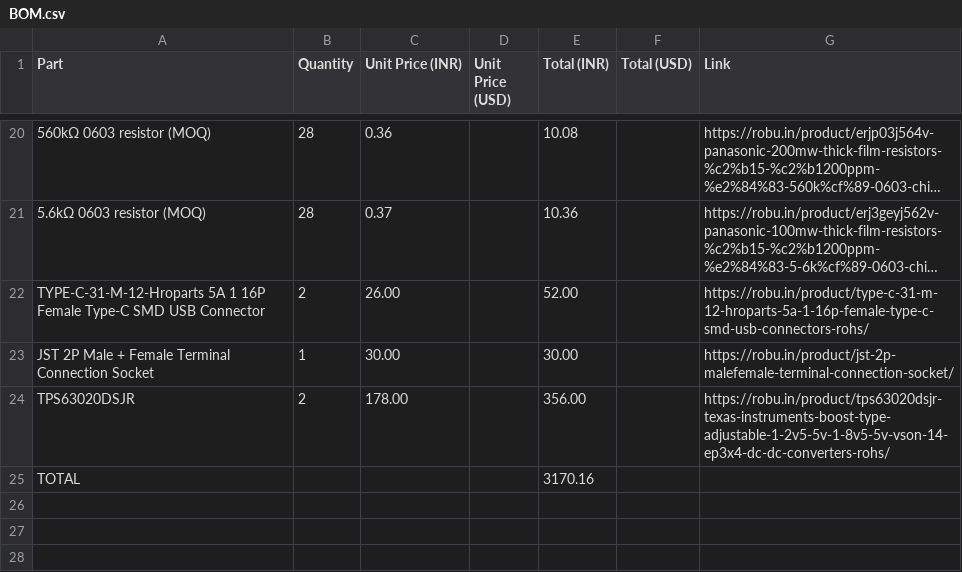
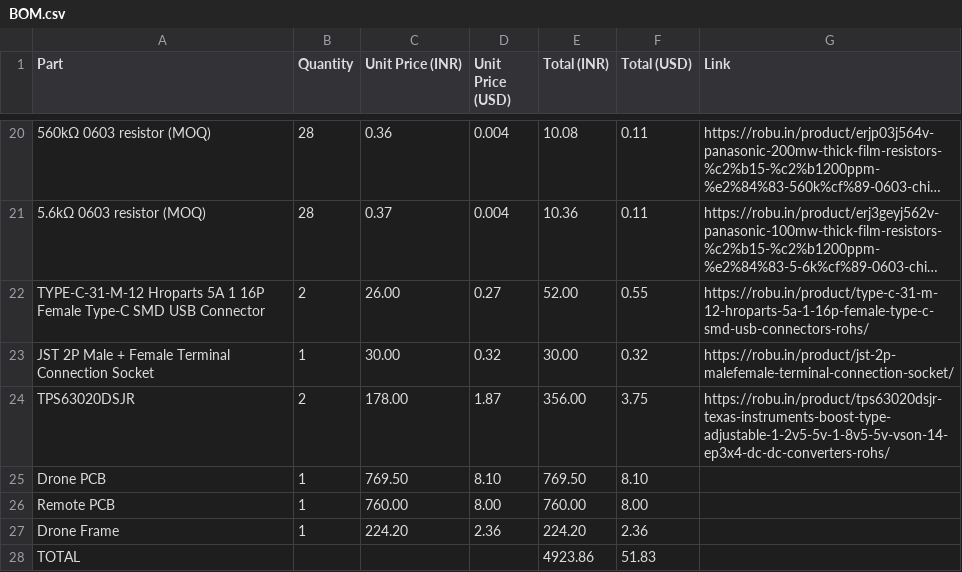
Before and after one commit to Erox-02/Luxion, a CSV file: BOM.csv, drawn as a sheet; only a part is shown, gaps mark what is left out; long unchanged cells end in …; addresses are those after the commit; the diff covers the shown part only; the diff names each change by its address in the sheet, - before the commit and + after, or states it on an @@ line.

```diff
--- a/BOM.csv
+++ b/BOM.csv
-D20:D21 (Unit Price (USD)): (empty)
+D20:D21 (Unit Price (USD)): 0.004
-F20:F21 (Total (USD)): (empty)
+F20:F21 (Total (USD)): 0.11
-A22 (Part): TYPE-C-31-M-12-Hroparts 5A 1…
+A22 (Part): TYPE-C-31-M-12 Hroparts 5A 1…
-D22 (Unit Price (USD)): (empty)
+D22 (Unit Price (USD)): 0.27
-F22 (Total (USD)): (empty)
+F22 (Total (USD)): 0.55
-D23 (Unit Price (USD)): (empty)
+D23 (Unit Price (USD)): 0.32
-F23 (Total (USD)): (empty)
+F23 (Total (USD)): 0.32
-D24 (Unit Price (USD)): (empty)
+D24 (Unit Price (USD)): 1.87
-F24 (Total (USD)): (empty)
+F24 (Total (USD)): 3.75
+row 25: Drone PCB | 1 | 769.50 | 8.10 | 769.50 | 8.10
+row 26: Remote PCB | 1 | 760.00 | 8.00 | 760.00 | 8.00
+row 27: Drone Frame | 1 | 224.20 | 2.36 | 224.20 | 2.36
-E28 (Total (INR)): 3170.16
+E28 (Total (INR)): 4923.86
-F28 (Total (USD)): (empty)
+F28 (Total (USD)): 51.83
```
Also changed, not shown: 36 edited cells elsewhere in this file, 3 other files.
